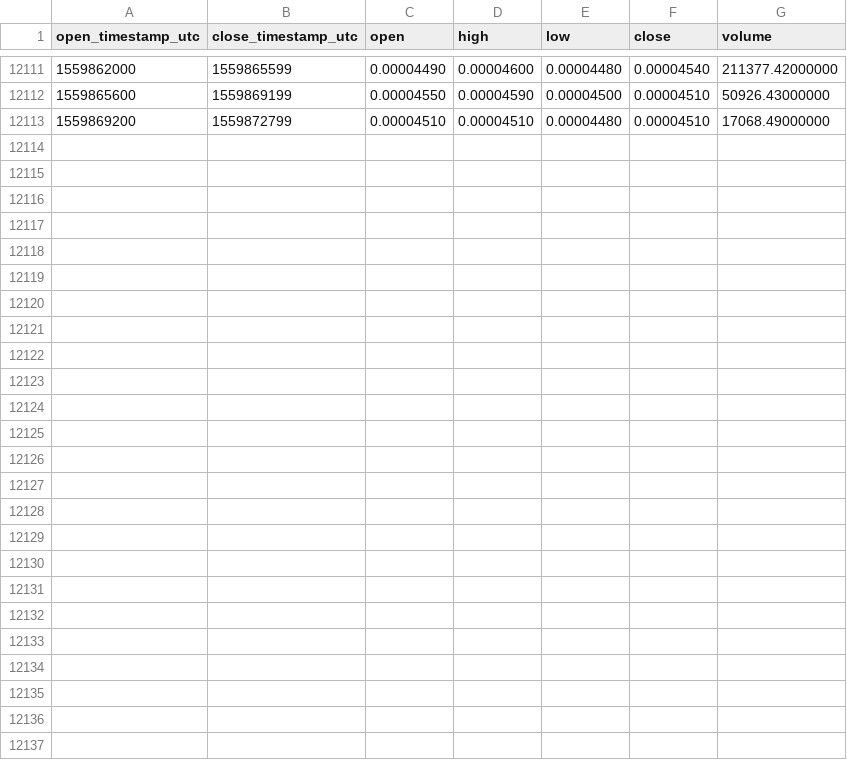
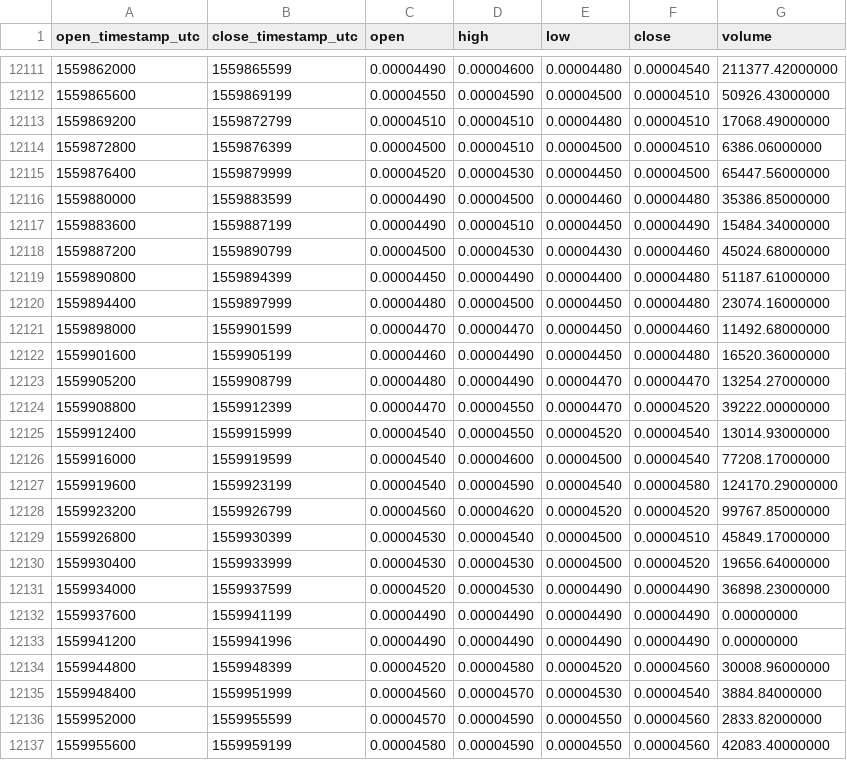
Before and after one commit to cryptobigbro/binance-INSBTC, a CSV file: binance-INSBTC-1h.csv, drawn as a sheet; only a part is shown, gaps mark what is left out; the diff names each change by its address in the sheet, - before the commit and + after, or states it on an @@ line.

Commit message:
Update OHLCV data.

```diff
--- a/binance-INSBTC-1h.csv
+++ b/binance-INSBTC-1h.csv
+row 12114: 1559872800 | 1559876399 | 0.00004500 | 0.00004510 | 0.00004500 | 0.00004510 | 6386.06000000
+row 12115: 1559876400 | 1559879999 | 0.00004520 | 0.00004530 | 0.00004450 | 0.00004500 | 65447.56000000
+row 12116: 1559880000 | 1559883599 | 0.00004490 | 0.00004500 | 0.00004460 | 0.00004480 | 35386.85000000
+row 12117: 1559883600 | 1559887199 | 0.00004490 | 0.00004510 | 0.00004450 | 0.00004490 | 15484.34000000
+row 12118: 1559887200 | 1559890799 | 0.00004500 | 0.00004530 | 0.00004430 | 0.00004460 | 45024.68000000
+row 12119: 1559890800 | 1559894399 | 0.00004450 | 0.00004490 | 0.00004400 | 0.00004480 | 51187.61000000
+row 12120: 1559894400 | 1559897999 | 0.00004480 | 0.00004500 | 0.00004450 | 0.00004480 | 23074.16000000
+row 12121: 1559898000 | 1559901599 | 0.00004470 | 0.00004470 | 0.00004450 | 0.00004460 | 11492.68000000
+row 12122: 1559901600 | 1559905199 | 0.00004460 | 0.00004490 | 0.00004450 | 0.00004480 | 16520.36000000
+row 12123: 1559905200 | 1559908799 | 0.00004480 | 0.00004490 | 0.00004470 | 0.00004470 | 13254.27000000
+row 12124: 1559908800 | 1559912399 | 0.00004470 | 0.00004550 | 0.00004470 | 0.00004520 | 39222.00000000
+row 12125: 1559912400 | 1559915999 | 0.00004540 | 0.00004550 | 0.00004520 | 0.00004540 | 13014.93000000
+row 12126: 1559916000 | 1559919599 | 0.00004540 | 0.00004600 | 0.00004500 | 0.00004540 | 77208.17000000
+row 12127: 1559919600 | 1559923199 | 0.00004540 | 0.00004590 | 0.00004540 | 0.00004580 | 124170.29000000
+row 12128: 1559923200 | 1559926799 | 0.00004560 | 0.00004620 | 0.00004520 | 0.00004520 | 99767.85000000
+row 12129: 1559926800 | 1559930399 | 0.00004530 | 0.00004540 | 0.00004500 | 0.00004510 | 45849.17000000
+row 12130: 1559930400 | 1559933999 | 0.00004530 | 0.00004530 | 0.00004500 | 0.00004520 | 19656.64000000
+row 12131: 1559934000 | 1559937599 | 0.00004520 | 0.00004530 | 0.00004490 | 0.00004490 | 36898.23000000
+row 12132: 1559937600 | 1559941199 | 0.00004490 | 0.00004490 | 0.00004490 | 0.00004490 | 0.00000000
+row 12133: 1559941200 | 1559941996 | 0.00004490 | 0.00004490 | 0.00004490 | 0.00004490 | 0.00000000
+row 12134: 1559944800 | 1559948399 | 0.00004520 | 0.00004580 | 0.00004520 | 0.00004560 | 30008.96000000
+row 12135: 1559948400 | 1559951999 | 0.00004560 | 0.00004570 | 0.00004530 | 0.00004540 | 3884.84000000
+row 12136: 1559952000 | 1559955599 | 0.00004570 | 0.00004590 | 0.00004550 | 0.00004560 | 2833.82000000
+row 12137: 1559955600 | 1559959199 | 0.00004580 | 0.00004590 | 0.00004550 | 0.00004560 | 42083.40000000
```
Also changed, not shown: binance-INSBTC-1d.csv.
